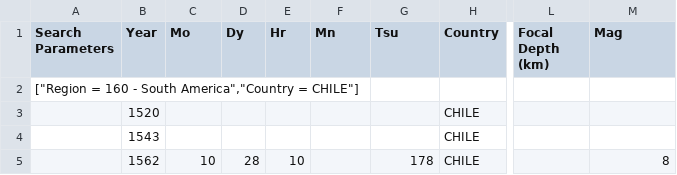
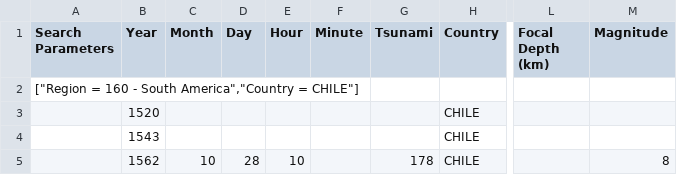
Before and after one commit to Martinviald/Proyecto-Visinfo, a CSV file: E2/chile_earthquakes.csv, drawn as a sheet; only a part is shown, gaps mark what is left out; the diff names each change by its address in the sheet, - before the commit and + after, or states it on an @@ line.

Commit message:
Cambio en nombres de csv

```diff
--- a/E2/chile_earthquakes.csv
+++ b/E2/chile_earthquakes.csv
-C1: Mo
+C1: Month
-D1: Dy
+D1: Day
-E1: Hr
+E1: Hour
-F1: Mn
+F1: Minute
-G1: Tsu
+G1: Tsunami
-M1: Mag
+M1: Magnitude
```
